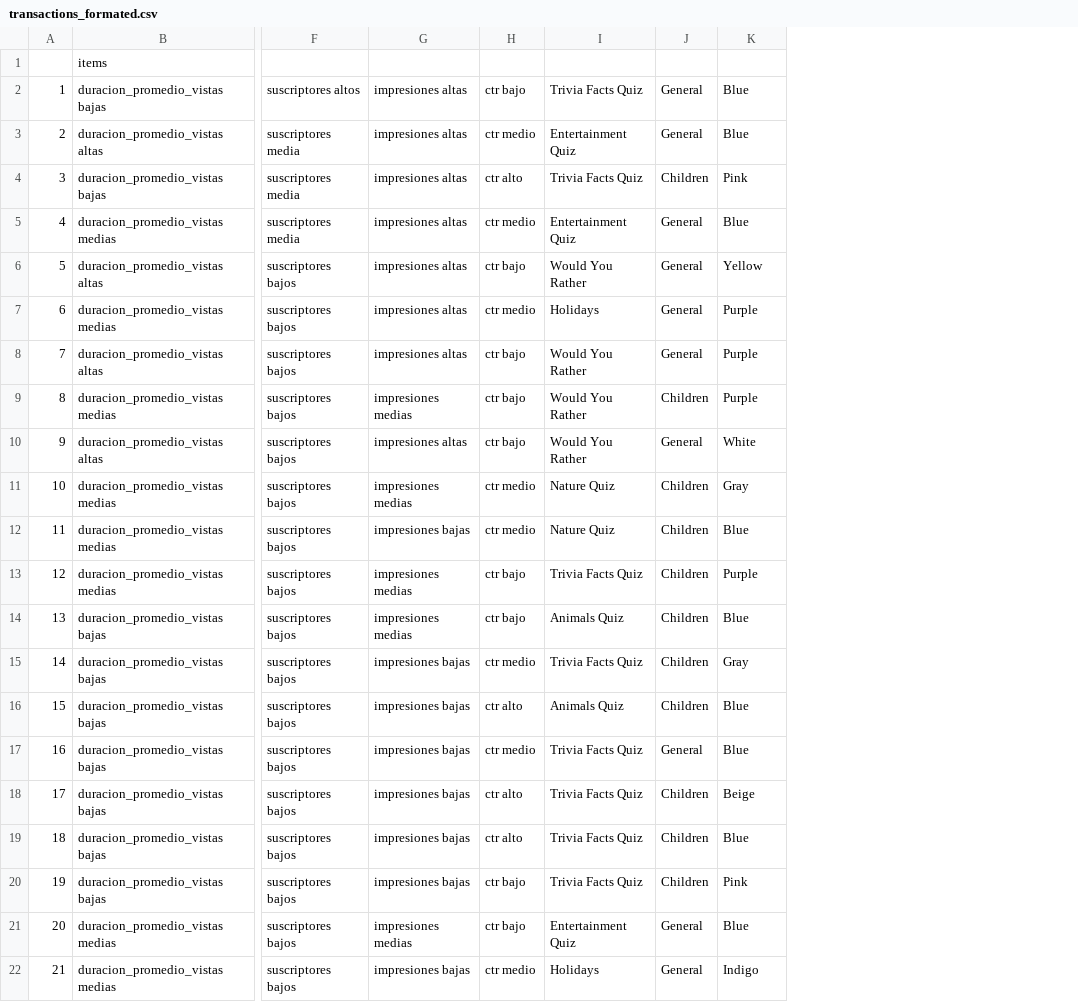
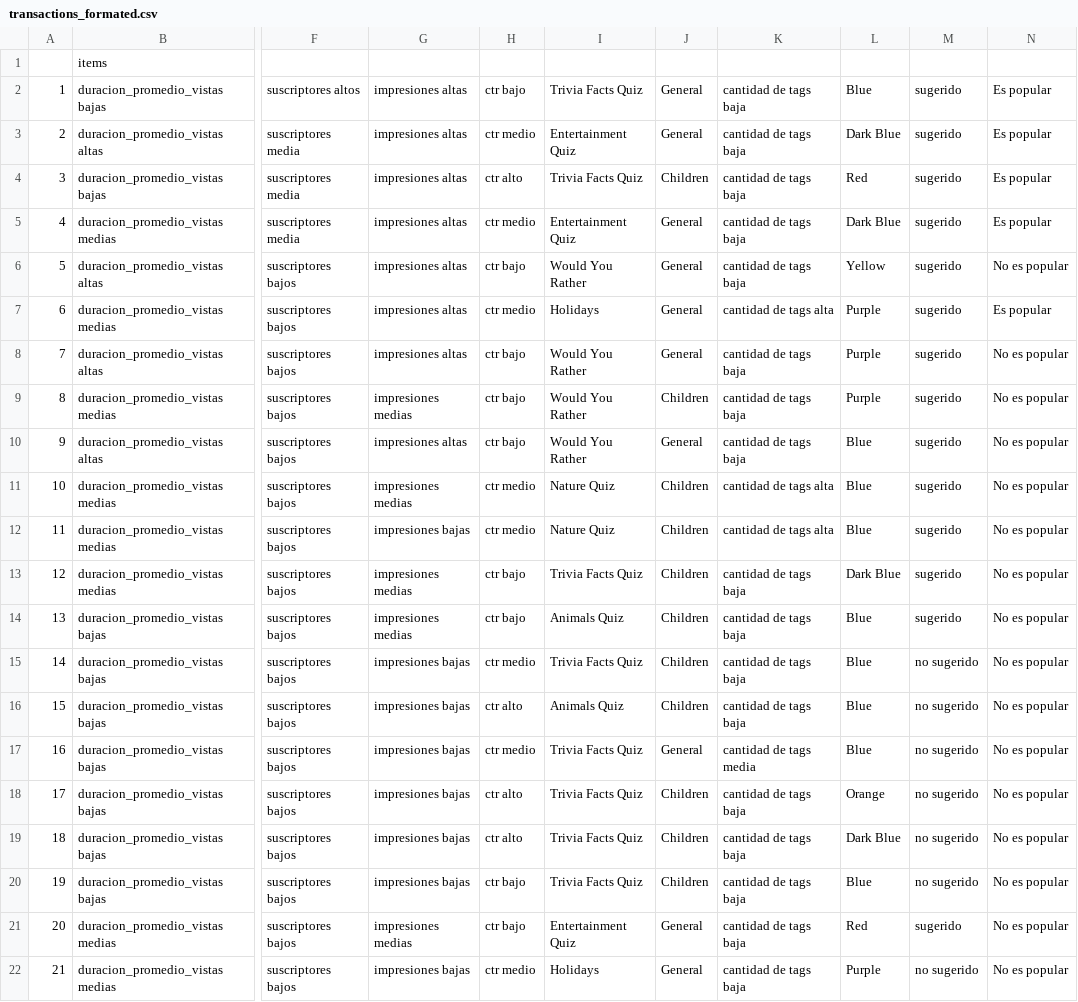
Before and after one commit to cristiandelahooz/descriptive-model-apriori, a CSV file: datasets/transactions_formated.csv, drawn as a sheet; only a part is shown, gaps mark what is left out; addresses are those after the commit; the diff names each change by its address in the sheet, - before the commit and + after, or states it on an @@ line.

```diff
--- a/datasets/transactions_formated.csv
+++ b/datasets/transactions_formated.csv
+column K, rows 2-22: cantidad de tags baja | cantidad de tags baja | cantidad de tags baja | cantidad de tags baja | cantidad de tags baja | cantidad de tags alta | cantidad de tags baja | cantidad de tags baja | cantidad de tags baja | cantidad de tags alta | cantidad de tags alta | cantidad de tags baja | cantidad de tags baja | cantidad de tags baja | cantidad de tags baja | cantidad de tags media | cantidad de tags baja | cantidad de tags baja | cantidad de tags baja | cantidad de tags baja | cantidad de tags baja
+column M, rows 2-22: sugerido | sugerido | sugerido | sugerido | sugerido | sugerido | sugerido | sugerido | sugerido | sugerido | sugerido | sugerido | sugerido | no sugerido | no sugerido | no sugerido | no sugerido | no sugerido | no sugerido | sugerido | no sugerido
+column N, rows 2-22: Es popular | Es popular | Es popular | Es popular | No es popular | Es popular | No es popular | No es popular | No es popular | No es popular | No es popular | No es popular | No es popular | No es popular | No es popular | No es popular | No es popular | No es popular | No es popular | No es popular | No es popular
-L3: Blue
+L3: Dark Blue
-L4: Pink
+L4: Red
-L5: Blue
+L5: Dark Blue
-L10: White
+L10: Blue
-L11: Gray
+L11: Blue
-L13: Purple
+L13: Dark Blue
-L15: Gray
+L15: Blue
-L18: Beige
+L18: Orange
-L19: Blue
+L19: Dark Blue
-L20: Pink
+L20: Blue
-L21: Blue
+L21: Red
-L22: Indigo
+L22: Purple
```
Also changed, not shown: datasets/transactions.csv, 5 other files.
